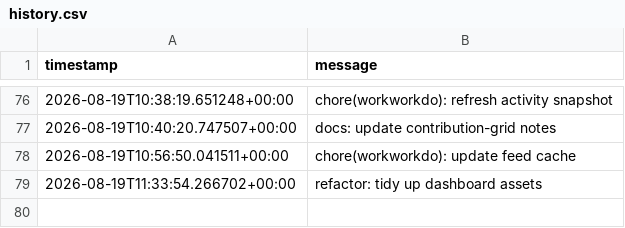
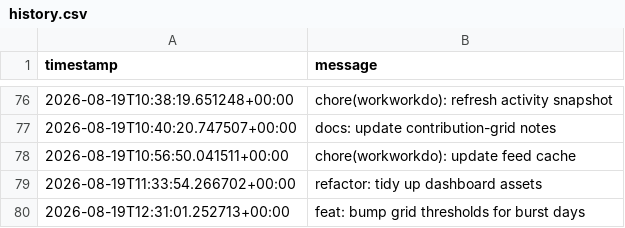
Before and after one commit to glcskl/workworkdo, a CSV file: data/history.csv, drawn as a sheet; only a part is shown, gaps mark what is left out; the diff names each change by its address in the sheet, - before the commit and + after, or states it on an @@ line.

Commit message:
feat: bump grid thresholds for burst days

```diff
--- a/data/history.csv
+++ b/data/history.csv
+row 80: 2026-08-19T12:31:01.252713+00:00 | feat: bump grid thresholds for burst days
```
